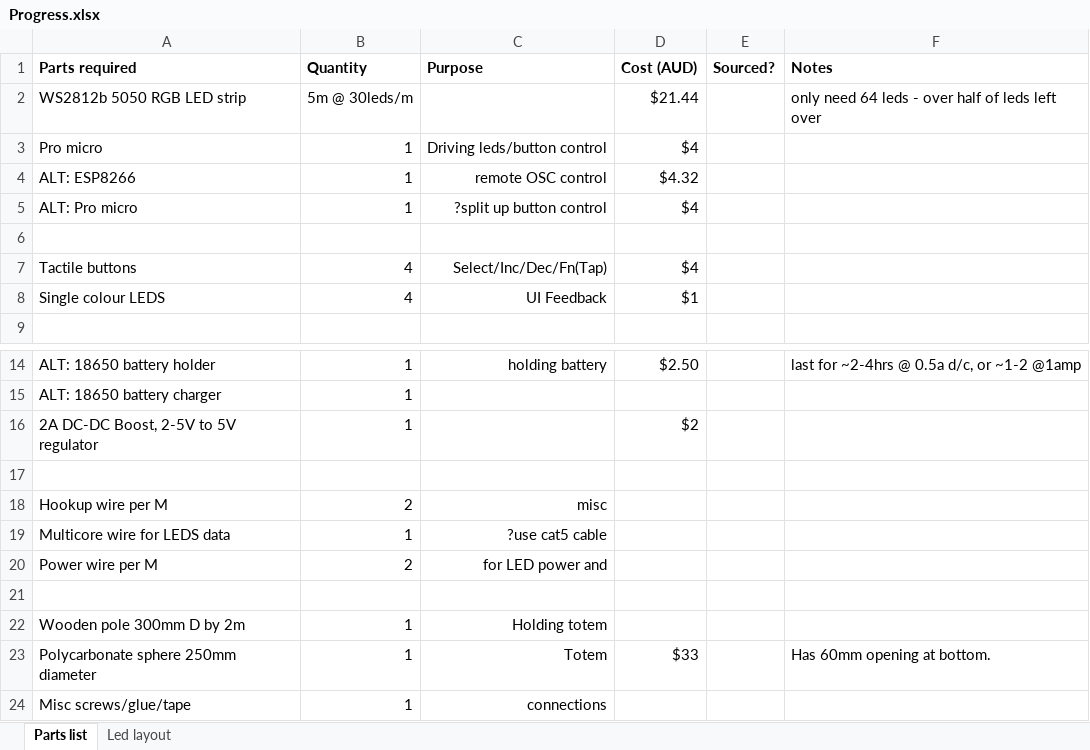
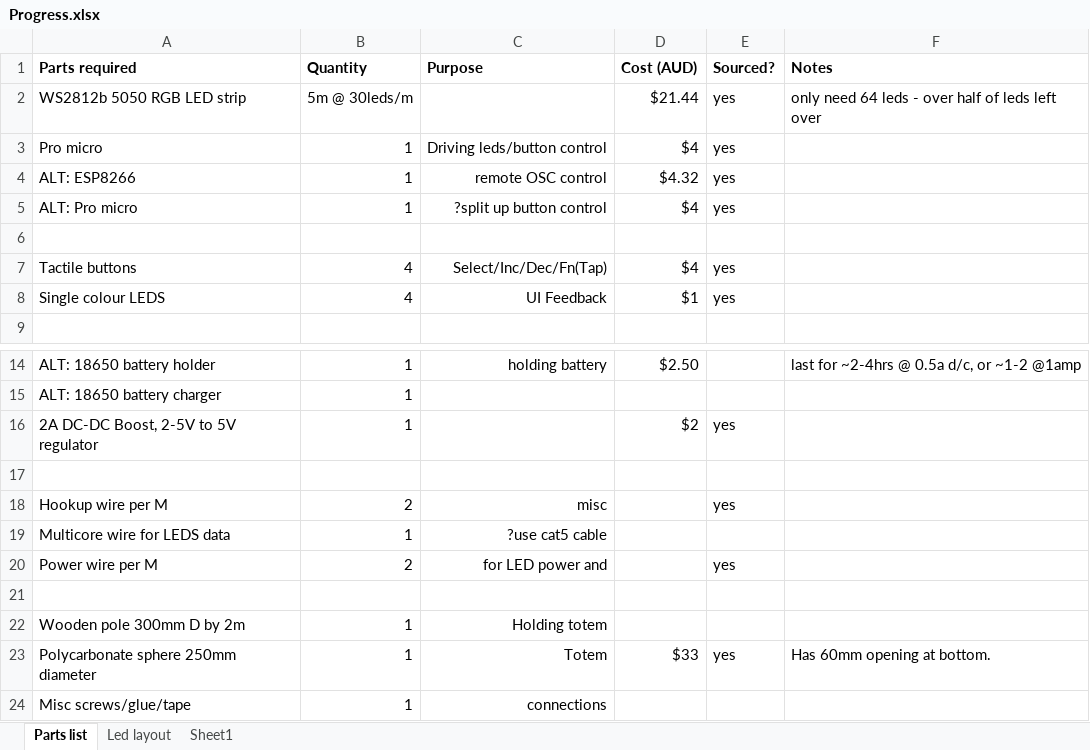
Before and after one commit to jrhun/Totem, an Excel workbook: Progress.xlsx, sheet Parts list, drawn as a sheet; only a part is shown, gaps mark what is left out; values as stored, in another font and other column widths than the file's, no borders; the diff names each change by its address in the sheet, - before the commit and + after, or states it on an @@ line.

```diff
--- a/Progress.xlsx (sheet Parts list)
+++ b/Progress.xlsx (sheet Parts list)
+sheet tab: Sheet1
-E2:E5 (Sourced?): (empty)
+E2:E5 (Sourced?): yes
-E7:E8 (Sourced?): (empty)
+E7:E8 (Sourced?): yes
-E16 (Sourced?): (empty)
+E16 (Sourced?): yes
-E18 (Sourced?): (empty)
+E18 (Sourced?): yes
-E20 (Sourced?): (empty)
+E20 (Sourced?): yes
-E23 (Sourced?): (empty)
+E23 (Sourced?): yes
```
Also changed, not shown: 4 other files.
